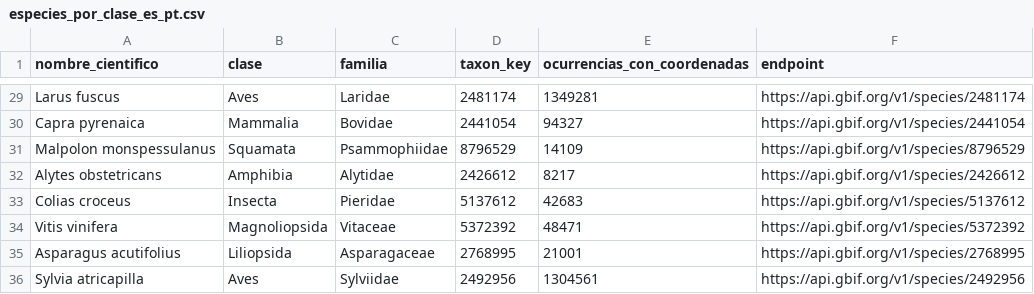
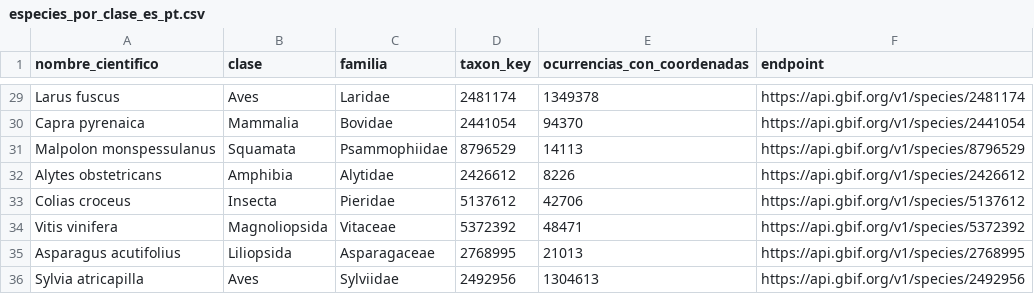
Before and after one commit to gracobjo/biodiversidad, a CSV file: salidas_gbif_multiespecie/especies_por_clase_es_pt.csv, drawn as a sheet; only a part is shown, gaps mark what is left out; the diff covers the shown part only; the diff names each change by its address in the sheet, - before the commit and + after, or states it on an @@ line.

```diff
--- a/salidas_gbif_multiespecie/especies_por_clase_es_pt.csv
+++ b/salidas_gbif_multiespecie/especies_por_clase_es_pt.csv
-E29 (ocurrencias_con_coordenadas): 1349281
+E29 (ocurrencias_con_coordenadas): 1349378
-E30 (ocurrencias_con_coordenadas): 94327
+E30 (ocurrencias_con_coordenadas): 94370
-E31 (ocurrencias_con_coordenadas): 14109
+E31 (ocurrencias_con_coordenadas): 14113
-E32 (ocurrencias_con_coordenadas): 8217
+E32 (ocurrencias_con_coordenadas): 8226
-E33 (ocurrencias_con_coordenadas): 42683
+E33 (ocurrencias_con_coordenadas): 42706
-E35 (ocurrencias_con_coordenadas): 21001
+E35 (ocurrencias_con_coordenadas): 21013
-E36 (ocurrencias_con_coordenadas): 1304561
+E36 (ocurrencias_con_coordenadas): 1304613
```
Also changed, not shown: 26 edited cells elsewhere in this file, salidas_gbif_multiespecie/gbif_gypaetus_barbatus_es_pt.csv, salidas_gbif_multiespecie/gbif_ursus_arctos_es_pt.csv, 39 other files.
